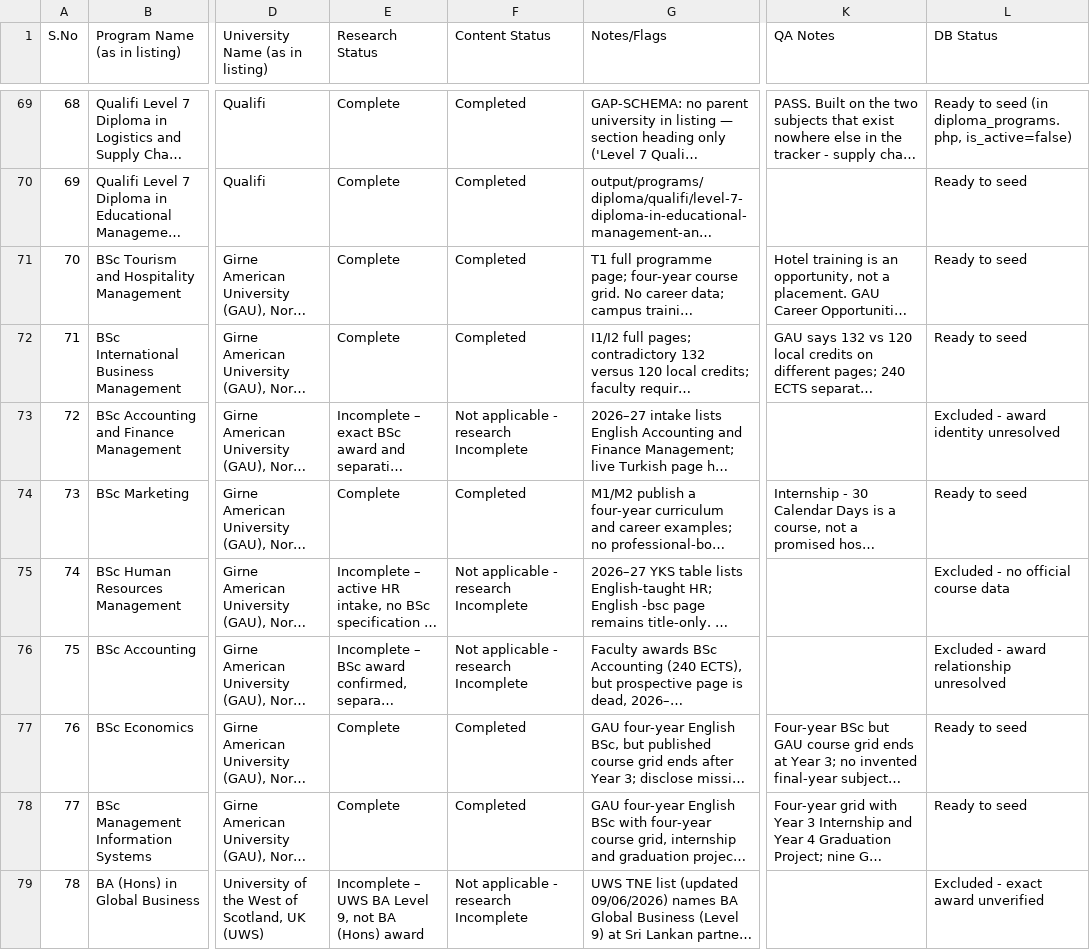
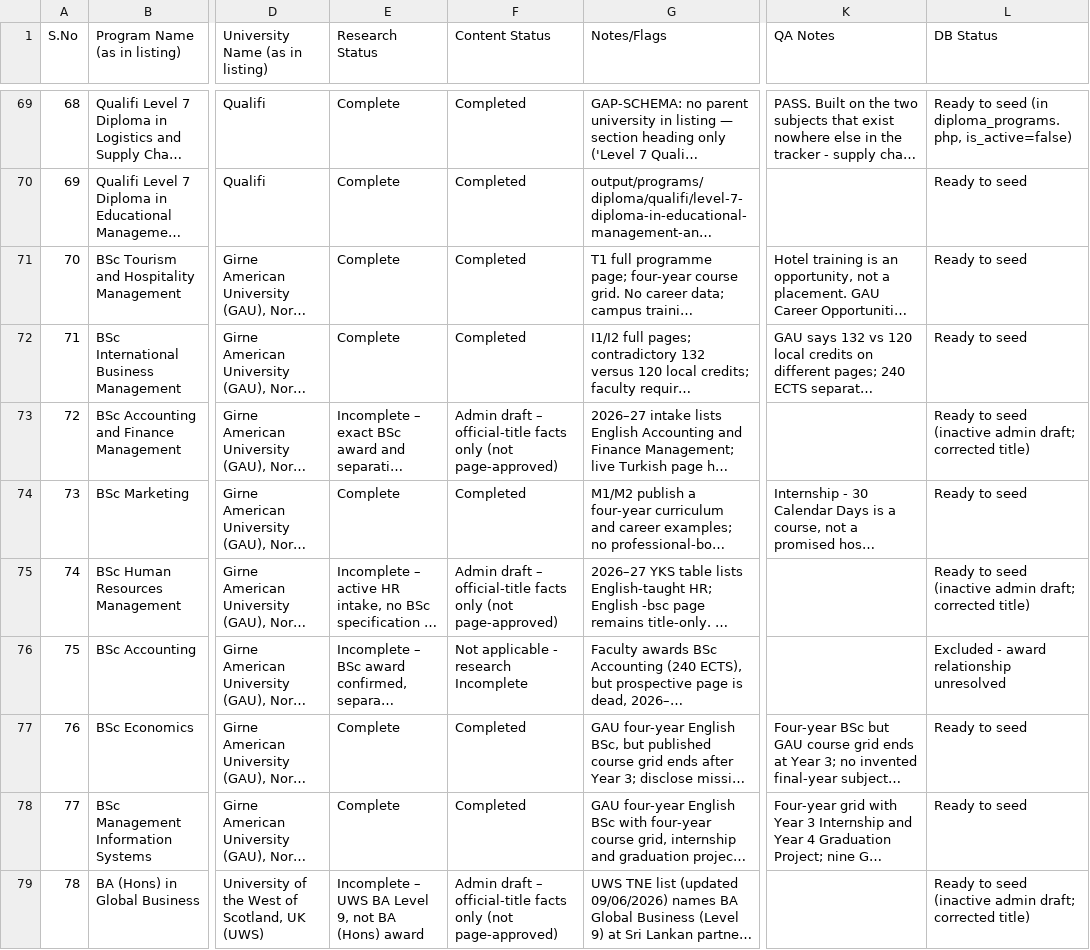
Before and after one commit to anoopuri21/maverick, a CSV file: docs/program-tracker.csv, drawn as a sheet; only a part is shown, gaps mark what is left out; long unchanged cells end in …; the diff names each change by its address in the sheet, - before the commit and + after, or states it on an @@ line.

Commit message:
Seed official-title Bachelor admin drafts without publishing
Co-authored-by: arena-agent <297053741+arena-agent@users.noreply.github.com>

```diff
--- a/docs/program-tracker.csv
+++ b/docs/program-tracker.csv
-F73 (Content Status): Not applicable - research Incomplete
+F73 (Content Status): Admin draft – official-title facts only (not page-approved)
-L73 (DB Status): Excluded - award identity unresolved
+L73 (DB Status): Ready to seed (inactive admin draft; corrected title)
-F75 (Content Status): Not applicable - research Incomplete
+F75 (Content Status): Admin draft – official-title facts only (not page-approved)
-L75 (DB Status): Excluded - no official course data
+L75 (DB Status): Ready to seed (inactive admin draft; corrected title)
-F79 (Content Status): Not applicable - research Incomplete
+F79 (Content Status): Admin draft – official-title facts only (not page-approved)
-L79 (DB Status): Excluded - exact award unverified
+L79 (DB Status): Ready to seed (inactive admin draft; corrected title)
```
Also changed, not shown: 19 other files.
